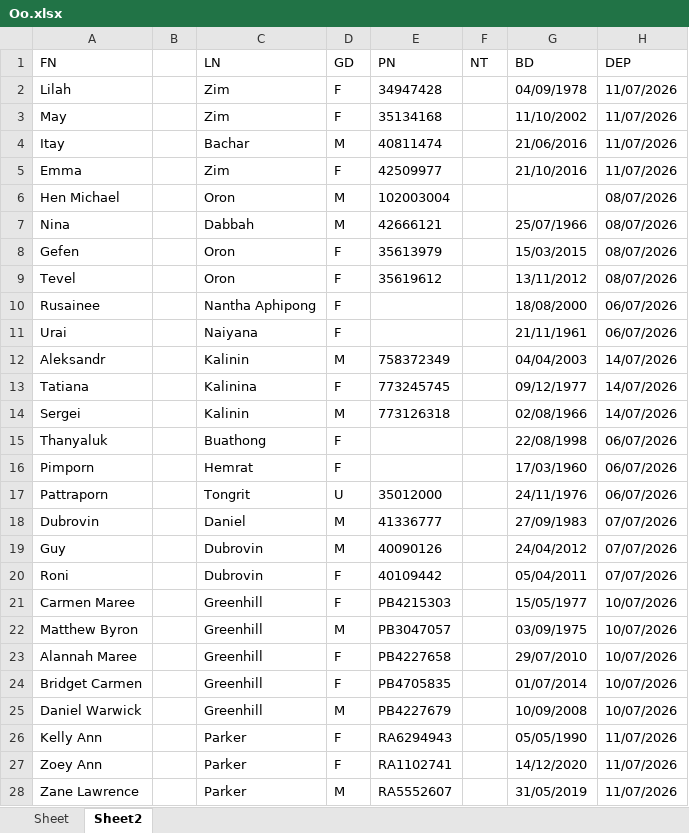
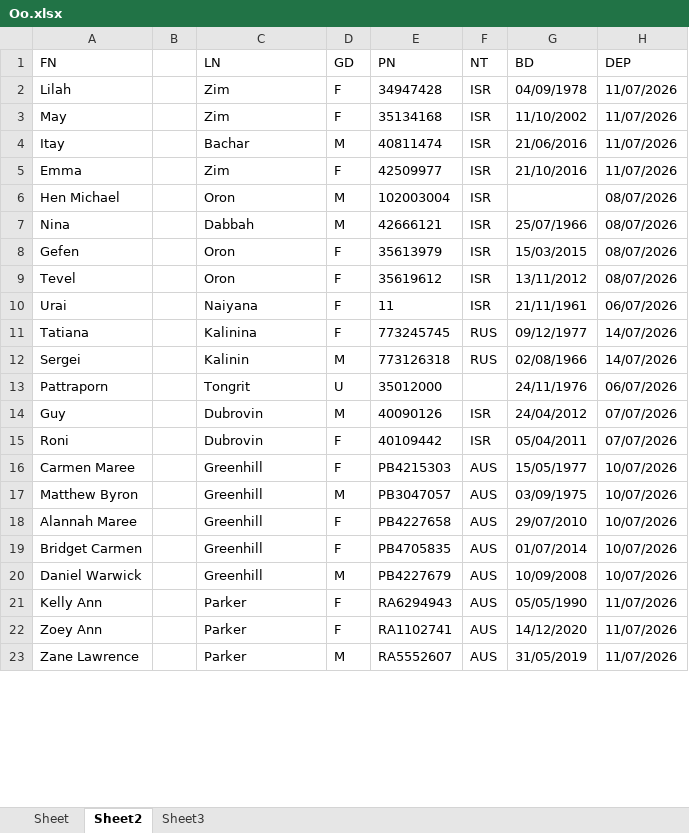
Before and after one commit to em94xd-png/ngt_VKHL, an Excel workbook: Oo.xlsx, sheet Sheet2, drawn as a sheet; only a part is shown; values as stored, in another font and other column widths than the file's, no borders; removed rows and columns are numbered as before the commit, all else as after; the diff covers the shown part only; the diff names each change by its address in the sheet, - before the commit and + after, or states it on an @@ line.

```diff
--- a/Oo.xlsx (sheet Sheet2)
+++ b/Oo.xlsx (sheet Sheet2)
+sheet tab: Sheet3
-F2:F9 (NT): (empty)
+F2:F9 (NT): ISR
-row 10: Rusainee |  | Nantha Aphipong | F |  |  | 18/08/2000 | 06/07/2026
-E10 (PN): (empty)
+E10 (PN): 11
-F10 (NT): (empty)
+F10 (NT): ISR
-row 12: Aleksandr |  | Kalinin | M | 758372349 |  | 04/04/2003 | 14/07/2026
-F11:F12 (NT): (empty)
+F11:F12 (NT): RUS
-row 15: Thanyaluk |  | Buathong | F |  |  | 22/08/1998 | 06/07/2026
-row 16: Pimporn |  | Hemrat | F |  |  | 17/03/1960 | 06/07/2026
-row 18: Dubrovin |  | Daniel | M | 41336777 |  | 27/09/1983 | 07/07/2026
-F14:F15 (NT): (empty)
+F14:F15 (NT): ISR
-F16:F23 (NT): (empty)
+F16:F23 (NT): AUS
```
Also changed, not shown: other rows of this sheet, sheet Sheet, 4 other files.
